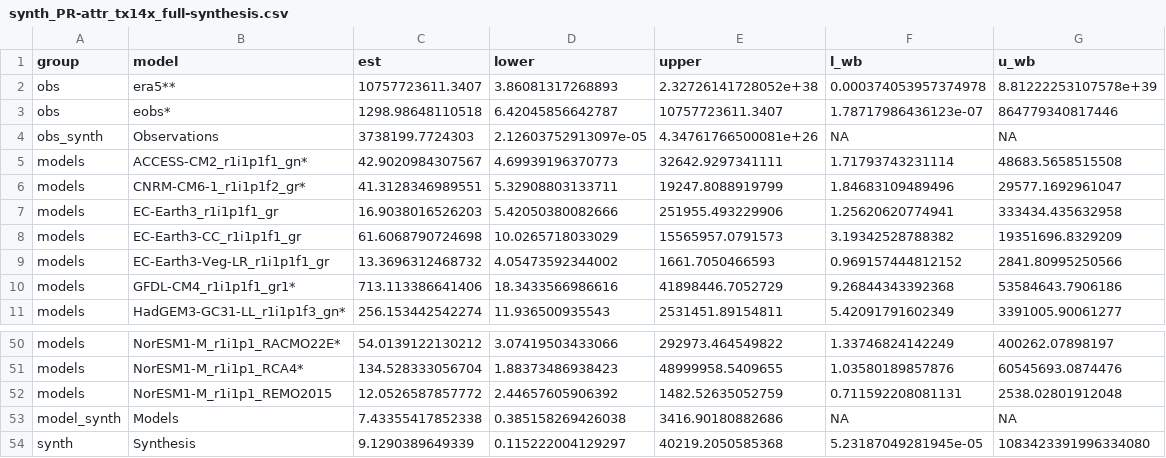
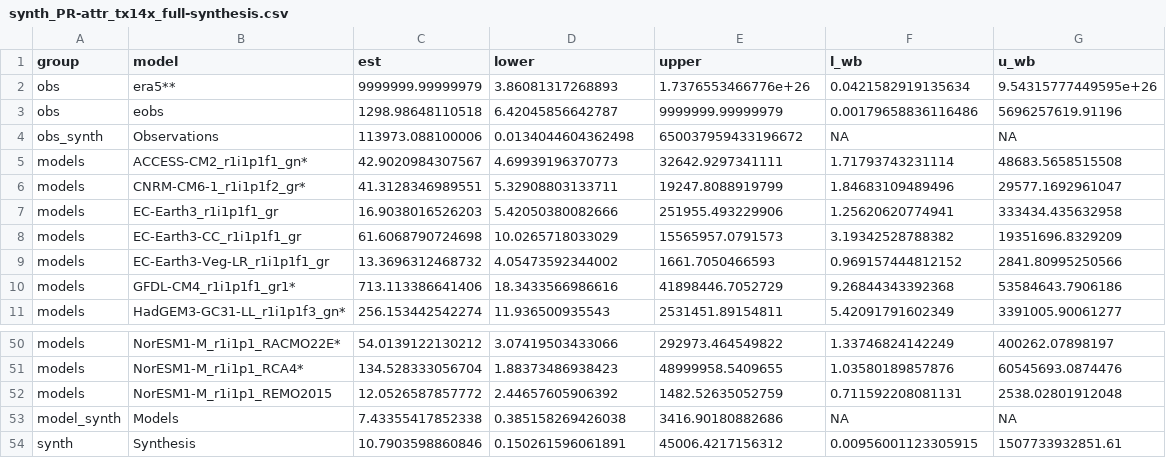
Before and after one commit to clairbarnes/wwa-current, a CSV file: 25-08_fennoscandia-heatwave/synthesis/synth_PR-attr_tx14x_full-synthesis.csv, drawn as a sheet; only a part is shown, gaps mark what is left out.

```diff
--- a/25-08_fennoscandia-heatwave/synthesis/synth_PR-attr_tx14x_full-synthesis.csv
+++ b/25-08_fennoscandia-heatwave/synthesis/synth_PR-attr_tx14x_full-synthesis.csv
@@ -1,5 +1,5 @@
 "group","model","est","lower","upper","l_wb","u_wb"
-"obs","era5**",10757723611.3407,3.86081317268893,2.32726141728052e+38,0.000374053957374978,8.81222253107578e+39
-"obs","eobs*",1298.98648110518,6.42045856642787,10757723611.3407,1.78717986436123e-07,864779340817446
-"obs_synth","Observations",3738199.7724303,2.12603752913097e-05,4.34761766500081e+26,NA,NA
+"obs","era5**",9999999.99999979,3.86081317268893,1.7376553466776e+26,0.0421582919135634,9.54315777449595e+26
+"obs","eobs",1298.98648110518,6.42045856642787,9999999.99999979,0.00179658836116486,5696257619.91196
+"obs_synth","Observations",113973.088100006,0.0134044604362498,650037959433196672,NA,NA
 "models","ACCESS-CM2_r1i1p1f1_gn*",42.9020984307567,4.69939196370773,32642.9297341111,1.71793743231114,48683.5658515508
@@ -53,2 +53,2 @@
 "model_synth","Models",7.43355417852338,0.385158269426038,3416.90180882686,NA,NA
-"synth","Synthesis",9.1290389649339,0.115222004129297,40219.2050585368,5.23187049281945e-05,1083423391996334080
+"synth","Synthesis",10.7903598860846,0.150261596061891,45006.4217156312,0.00956001123305915,1507733932851.61
```
Also changed, not shown: 25-08_fennoscandia-heatwave/res-cmip6_tn14x.csv, 25-08_fennoscandia-heatwave/res-cmip6_tx14x.csv, 8 other files.
